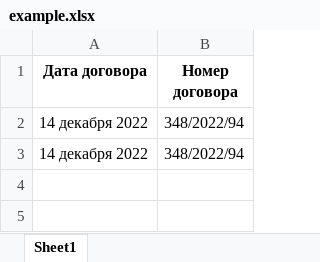
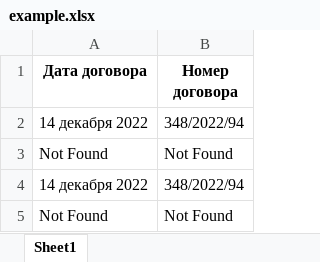
Before and after one commit to vdraksha/PDFConv2, an Excel workbook: testpdf/example.xlsx, sheet Sheet1, drawn as a sheet; values as stored, in another font and other column widths than the file's, no borders; the diff names each change by its address in the sheet, - before the commit and + after, or states it on an @@ line.

```diff
--- a/testpdf/example.xlsx (sheet Sheet1)
+++ b/testpdf/example.xlsx (sheet Sheet1)
+row 3: Not Found | Not Found
+row 5: Not Found | Not Found
```
Also changed, not shown: 1 other file.
